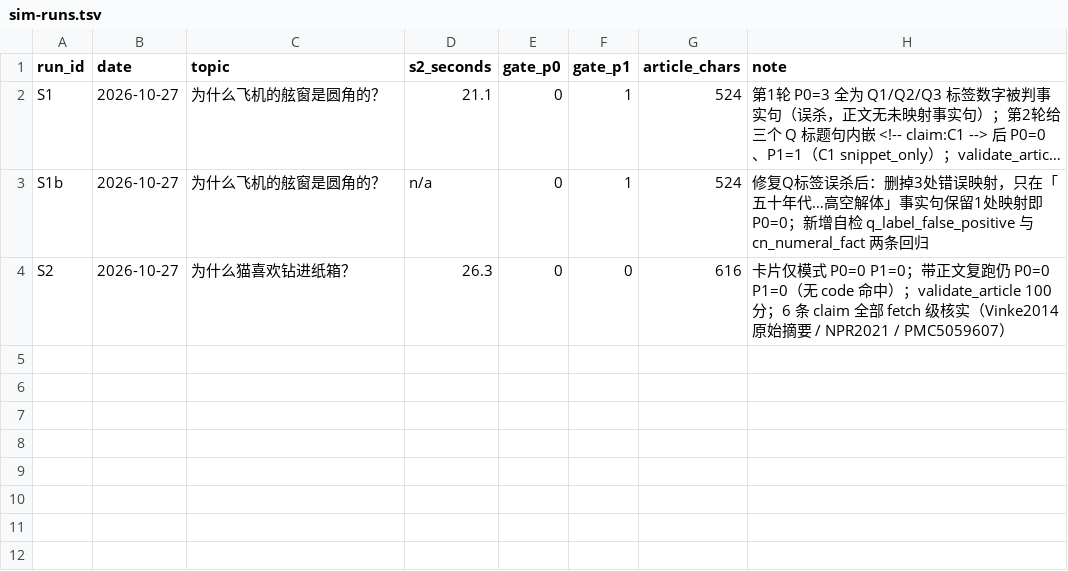
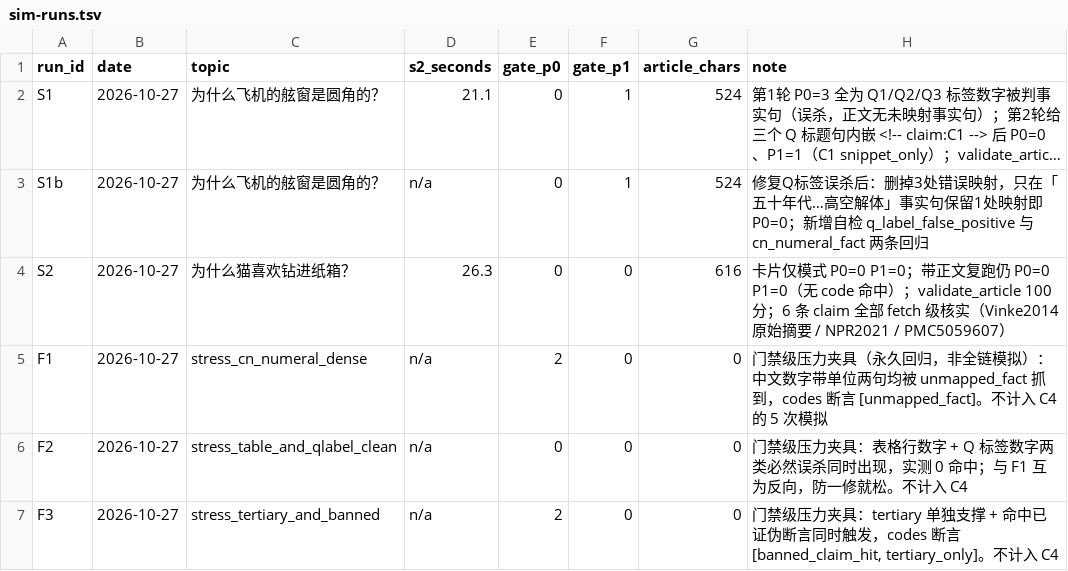
Before and after one commit to Saber-doudou/daily-why-writer, a TSV file: eval/sim-runs.tsv, drawn as a sheet; long unchanged cells end in ….

```diff
--- a/eval/sim-runs.tsv
+++ b/eval/sim-runs.tsv
@@ -4 +4,4 @@ S1b	2026-10-27	为什么飞机的舷窗是圆角的？	n/a	0	1	524	修复Q标签
 S2	2026-10-27	为什么猫喜欢钻进纸箱？	26.3	0	0	616	卡片仅模式 P0=0 P1=0；带正文复跑仍 P0=0 P1=0（无 code 命中）；validate_article 100 分；6 条 claim 全部 fetch 级核实（Vinke2014 原始摘要 / NPR2021 / PMC5059607）
+F1	2026-10-27	stress_cn_numeral_dense	n/a	2	0	0	门禁级压力夹具（永久回归，非全链模拟）：中文数字带单位两句均被 unmapped_fact 抓到，codes 断言 [unmapped_fact]。不计入 C4 的 5 次模拟
+F2	2026-10-27	stress_table_and_qlabel_clean	n/a	0	0	0	门禁级压力夹具：表格行数字 + Q 标签数字两类必然误杀同时出现，实测 0 命中；与 F1 互为反向，防一修就松。不计入 C4
+F3	2026-10-27	stress_tertiary_and_banned	n/a	2	0	0	门禁级压力夹具：tertiary 单独支撑 + 命中已证伪断言同时触发，codes 断言 [banned_claim_hit, tertiary_only]。不计入 C4
```
Also changed, not shown: 8 other files.
